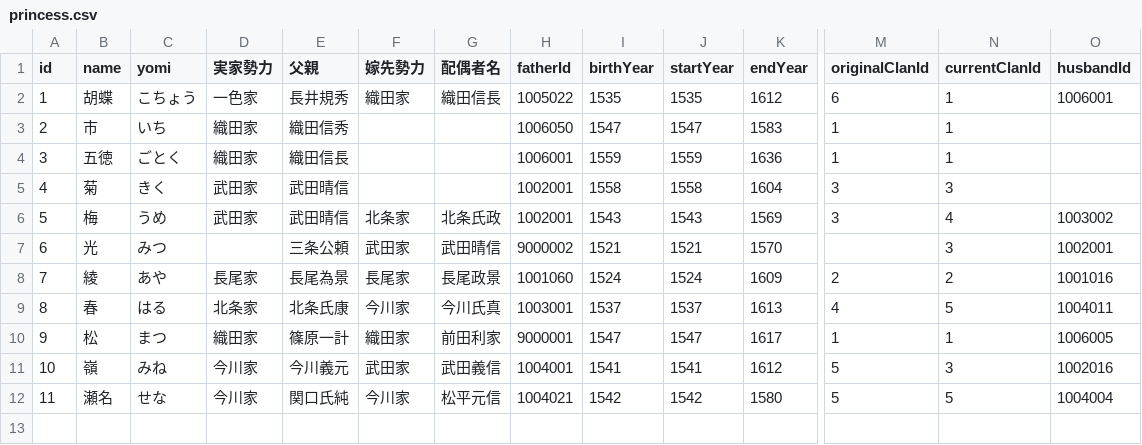
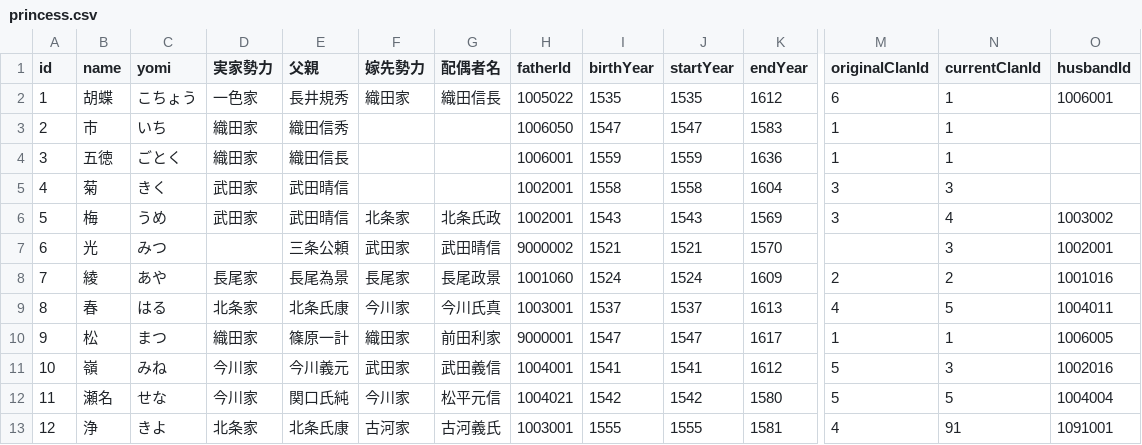
Before and after one commit to actrsys/sengoku-hadou, a CSV file: data/scenarios/1560_okehazama/princess.csv, drawn as a sheet; only a part is shown, gaps mark what is left out; rows hold the shown columns only; the diff names each change by its address in the sheet, - before the commit and + after, or states it on an @@ line.

```diff
--- a/data/scenarios/1560_okehazama/princess.csv
+++ b/data/scenarios/1560_okehazama/princess.csv
+row 13: 12 | 浄 | きよ | 北条家 | 北条氏康 | 古河家 | 古河義氏 | 1003001 | 1555 | 1555 | 1581 | 4 | 91 | 1091001
```
Also changed, not shown: data/scenarios/1560_okehazama/castles.csv, data/scenarios/1560_okehazama/clans.csv, 2 other files.
